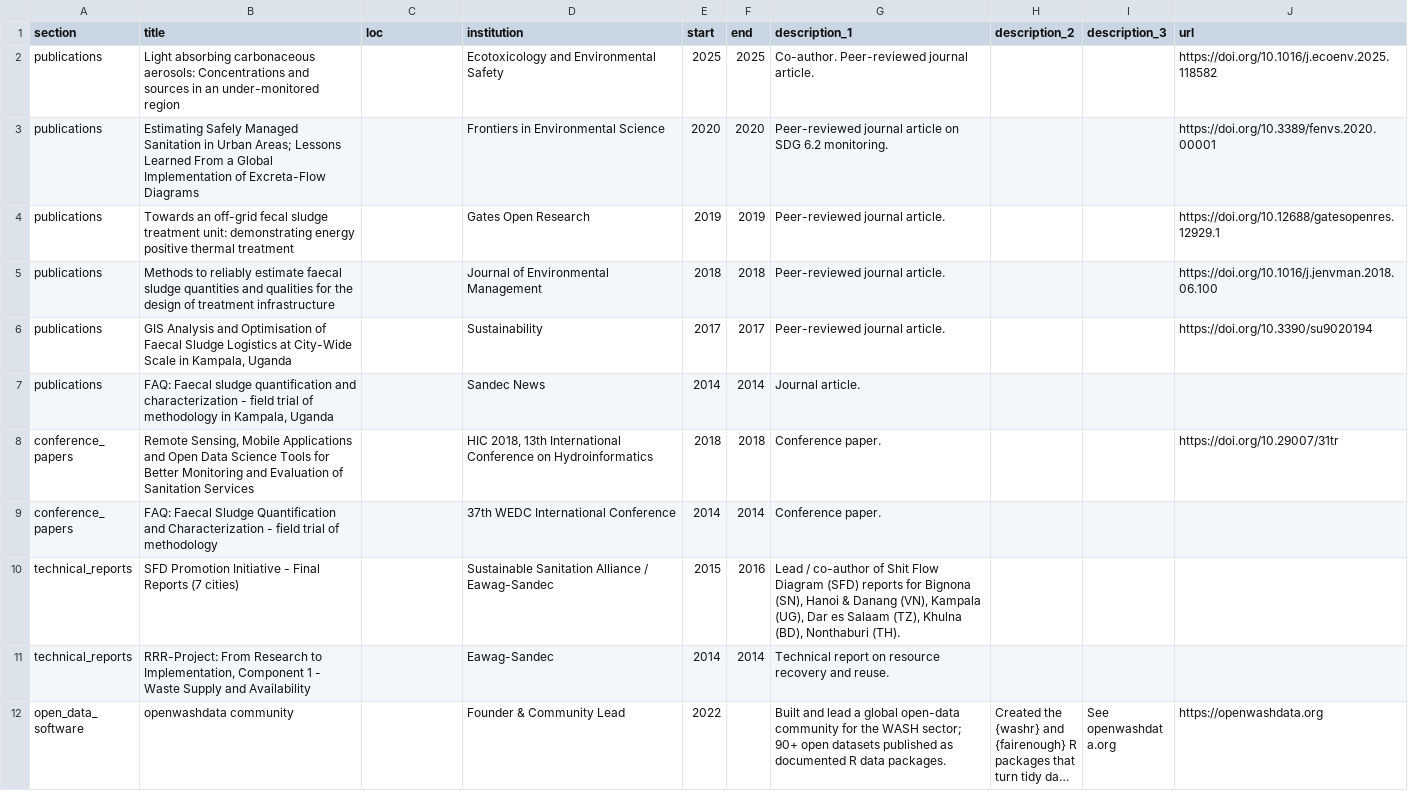
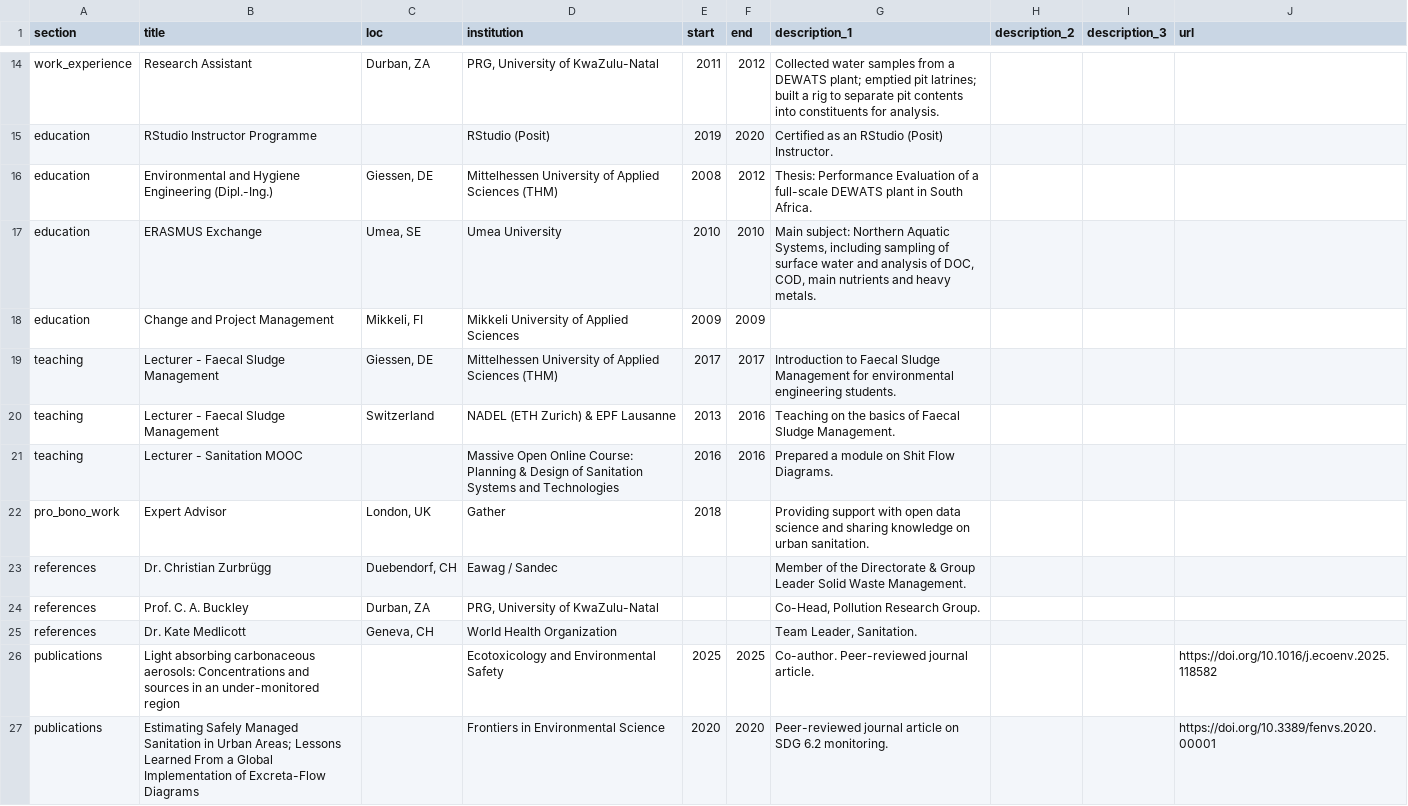
Before and after one commit to larnsce/cv, a CSV file: data/entries.csv, drawn as a sheet; only a part is shown, gaps mark what is left out; the shorter side is filled out with more unchanged rows; long unchanged cells end in …; the diff covers the shown part only.

```diff
--- a/data/entries.csv
+++ b/data/entries.csv
@@ -2 +14,13 @@ section,title,loc,institution,start,end,description_1,description_2,description_
+work_experience,"Research Assistant","Durban, ZA","PRG, University of KwaZulu-Natal",2011,2012,"Collected water samples from a DEWATS plant; emptied pit latrines; built a rig to separate pit contents into constituents for analysis.",,,
+education,"RStudio Instructor Programme",,"RStudio (Posit)",2019,2020,"Certified as an RStudio (Posit) Instructor.",,,
+education,"Environmental and Hygiene Engineering (Dipl.-Ing.)","Giessen, DE","Mittelhessen University of Applied Sciences (THM)",2008,2012,"Thesis: Performance Evaluation of a full-scale DEWATS plant in South Africa.",,,
+education,"ERASMUS Exchange","Umea, SE","Umea University",2010,2010,"Main subject: Northern Aquatic Systems, including sampling of surface water and analysis of DOC, COD, main nutrients and heavy metals.",,,
+education,"Change and Project Management","Mikkeli, FI","Mikkeli University of Applied Sciences",2009,2009,,,,
+teaching,"Lecturer - Faecal Sludge Management","Giessen, DE","Mittelhessen University of Applied Sciences (THM)",2017,2017,"Introduction to Faecal Sludge Management for environmental engineering students.",,,
+teaching,"Lecturer - Faecal Sludge Management","Switzerland","NADEL (ETH Zurich) & EPF Lausanne",2013,2016,"Teaching on the basics of Faecal Sludge Management.",,,
+teaching,"Lecturer - Sanitation MOOC",,"Massive Open Online Course: Planning & Design of Sanitation Systems and Technologies",2016,2016,"Prepared a module on Shit Flow Diagrams.",,,
+pro_bono_work,"Expert Advisor","London, UK","Gather",2018,,"Providing support with open data science and sharing knowledge on urban sanitation.",,,
+references,"Dr. Christian Zurbrügg","Duebendorf, CH","Eawag / Sandec",,,"Member of the Directorate & Group Leader Solid Waste Management.",,,
+references,"Prof. C. A. Buckley","Durban, ZA","PRG, University of KwaZulu-Natal",,,"Co-Head, Pollution Research Group.",,,
+references,"Dr. Kate Medlicott","Geneva, CH","World Health Organization",,,"Team Leader, Sanitation.",,,
 publications,"Light absorbing carbonaceous aerosols: Concentrations and sources in an under-monitored region",,"Ecotoxicology and Environmental Safety",2025,2025,"Co-author. Peer-reviewed journal article.",,,https://doi.org/10.1016/j.ecoenv.2025.118582
```
Also changed, not shown: 12 added rows elsewhere in this file, data/text_blocks.csv, 2 other files.
